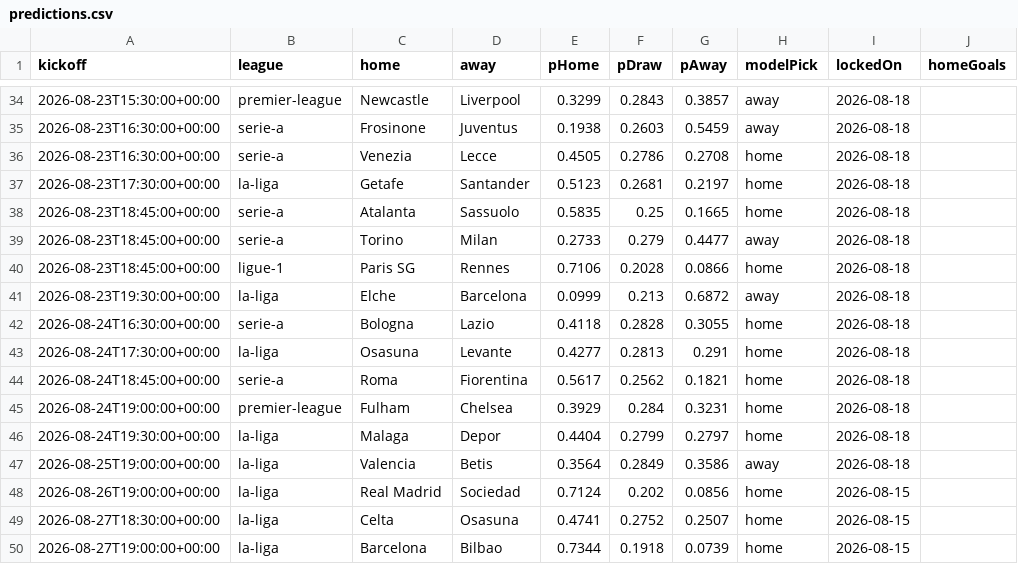
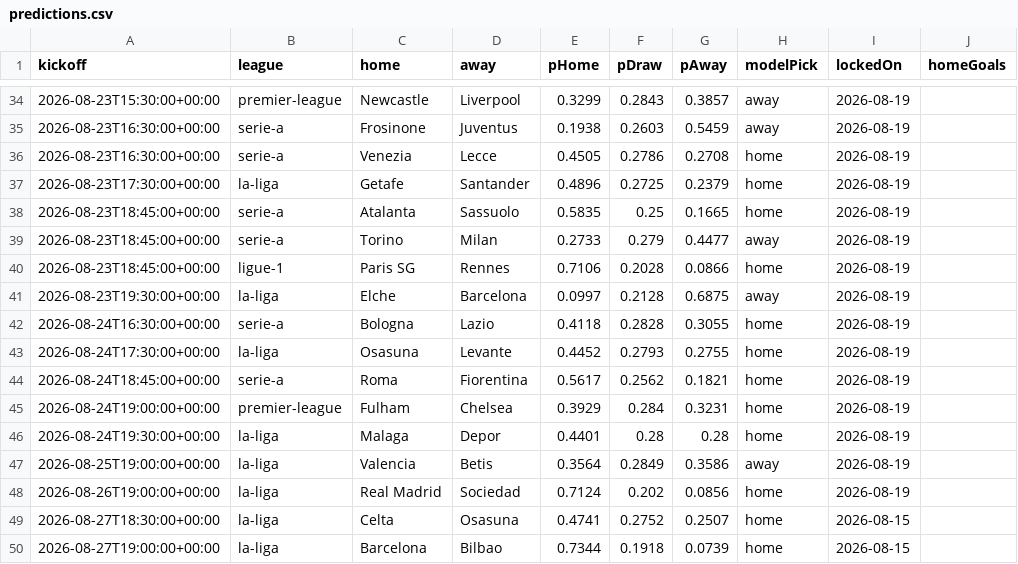
Before and after one commit to Hicruben/theopenmodel, a CSV file: public/data/predictions.csv, drawn as a sheet; only a part is shown, gaps mark what is left out; the diff covers the shown part only; the diff names each change by its address in the sheet, - before the commit and + after, or states it on an @@ line.

```diff
--- a/public/data/predictions.csv
+++ b/public/data/predictions.csv
-I34:I47 (lockedOn): 2026-08-18
+I34:I47 (lockedOn): 2026-08-19
-E37 (pHome): 0.5123
+E37 (pHome): 0.4896
-F37 (pDraw): 0.2681
+F37 (pDraw): 0.2725
-G37 (pAway): 0.2197
+G37 (pAway): 0.2379
-E41 (pHome): 0.0999
+E41 (pHome): 0.0997
-F41 (pDraw): 0.213
+F41 (pDraw): 0.2128
-G41 (pAway): 0.6872
+G41 (pAway): 0.6875
-E43 (pHome): 0.4277
+E43 (pHome): 0.4452
-F43 (pDraw): 0.2813
+F43 (pDraw): 0.2793
-G43 (pAway): 0.291
+G43 (pAway): 0.2755
-E46 (pHome): 0.4404
+E46 (pHome): 0.4401
-F46 (pDraw): 0.2799
+F46 (pDraw): 0.28
-G46 (pAway): 0.2797
+G46 (pAway): 0.28
-I48 (lockedOn): 2026-08-15
+I48 (lockedOn): 2026-08-19
```
Also changed, not shown: 39 edited cells elsewhere in this file, 9 other files.
